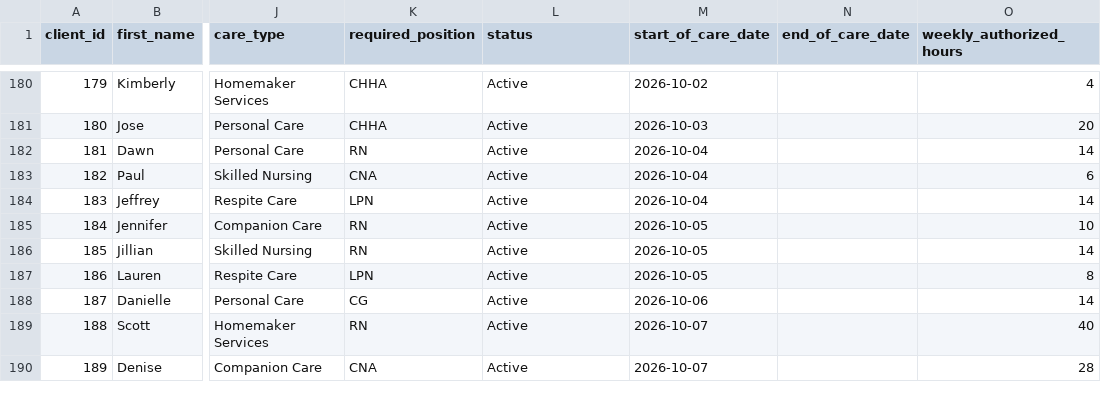
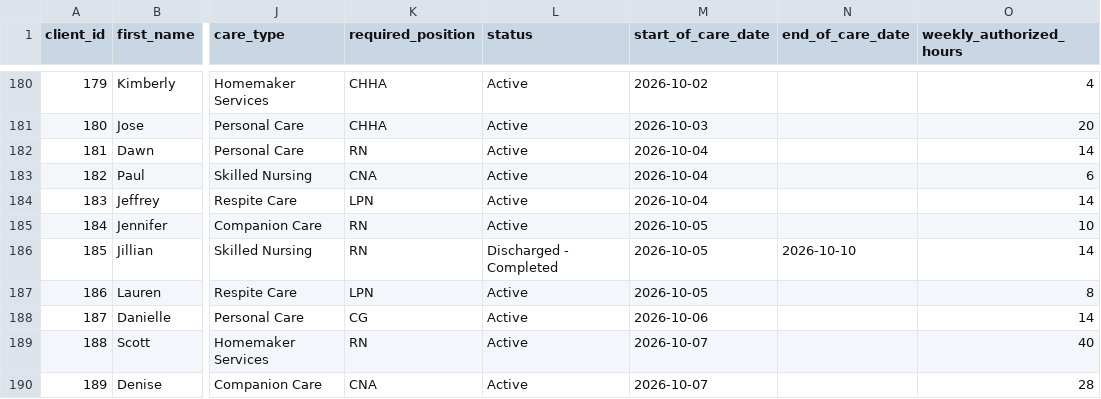
Before and after one commit to uzairnauman/Work_Opportunity_Tax_Credit, a CSV file: Datasets/Clients.csv, drawn as a sheet; only a part is shown, gaps mark what is left out; the diff names each change by its address in the sheet, - before the commit and + after, or states it on an @@ line.

```diff
--- a/Datasets/Clients.csv
+++ b/Datasets/Clients.csv
-L186 (status): Active
+L186 (status): Discharged - Completed
-N186 (end_of_care_date): (empty)
+N186 (end_of_care_date): 2026-10-10
```
Also changed, not shown: 1 other file.
